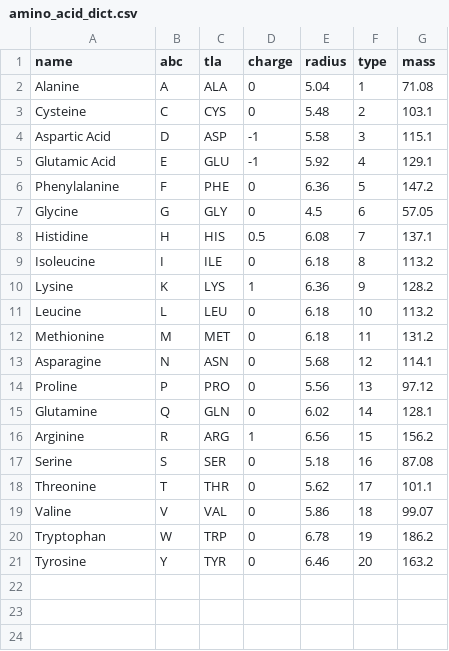
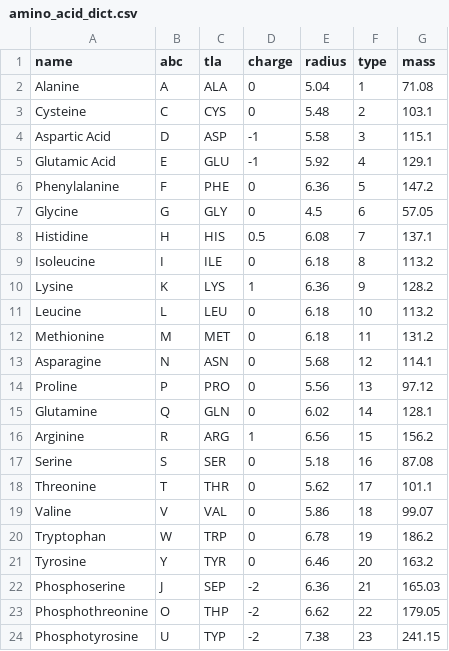
Before and after one commit to aah217/KH_LAMMPS, a CSV file: amino_acid_dict.csv, drawn as a sheet.

```diff
--- a/amino_acid_dict.csv
+++ b/amino_acid_dict.csv
@@ -21 +21,4 @@ Tryptophan,W,TRP,0,6.78,19,186.2
 Tyrosine,Y,TYR,0,6.46,20,163.2
+Phosphoserine,J,SEP,-2,6.36,21,165.03
+Phosphothreonine,O,THP,-2,6.62,22,179.05
+Phosphotyrosine,U,TYP,-2,7.38,23,241.15
```
Also changed, not shown: 5 other files.
